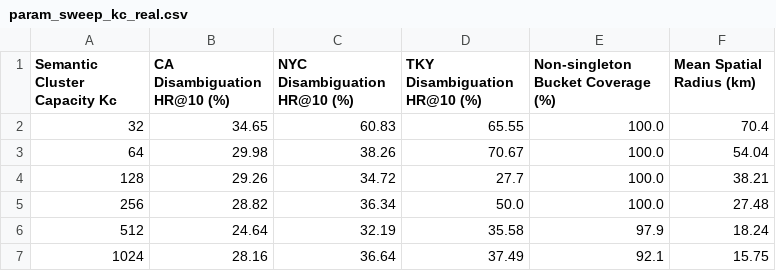
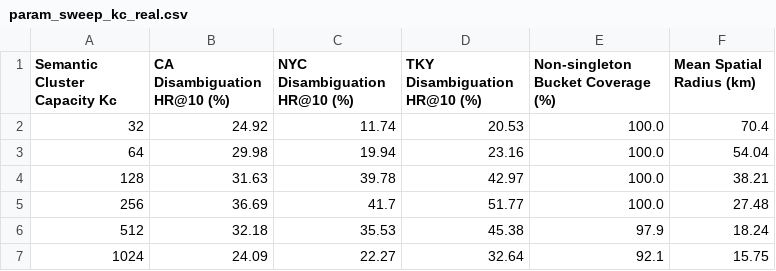
Before and after one commit to niu2002/CoMaPOI0607, a CSV file: experiments/param_sensitivity/param_sweep_kc_real.csv, drawn as a sheet.

```diff
--- a/experiments/param_sensitivity/param_sweep_kc_real.csv
+++ b/experiments/param_sensitivity/param_sweep_kc_real.csv
@@ -1,7 +1,7 @@
 Semantic Cluster Capacity Kc,CA Disambiguation HR@10 (%),NYC Disambiguation HR@10 (%),TKY Disambiguation HR@10 (%),Non-singleton Bucket Coverage (%),Mean Spatial Radius (km)
-32,34.65,60.83,65.55,100.0,70.4
-64,29.98,38.26,70.67,100.0,54.04
-128,29.26,34.72,27.7,100.0,38.21
-256,28.82,36.34,50.0,100.0,27.48
-512,24.64,32.19,35.58,97.9,18.24
-1024,28.16,36.64,37.49,92.1,15.75
+32,24.92,11.74,20.53,100.0,70.4
+64,29.98,19.94,23.16,100.0,54.04
+128,31.63,39.78,42.97,100.0,38.21
+256,36.69,41.7,51.77,100.0,27.48
+512,32.18,35.53,45.38,97.9,18.24
+1024,24.09,22.27,32.64,92.1,15.75
```
Also changed, not shown: experiments/param_sensitivity/param_sweep_kc_ca.csv, experiments/param_sensitivity/param_sweep_kc_nyc.csv, 4 other files.
